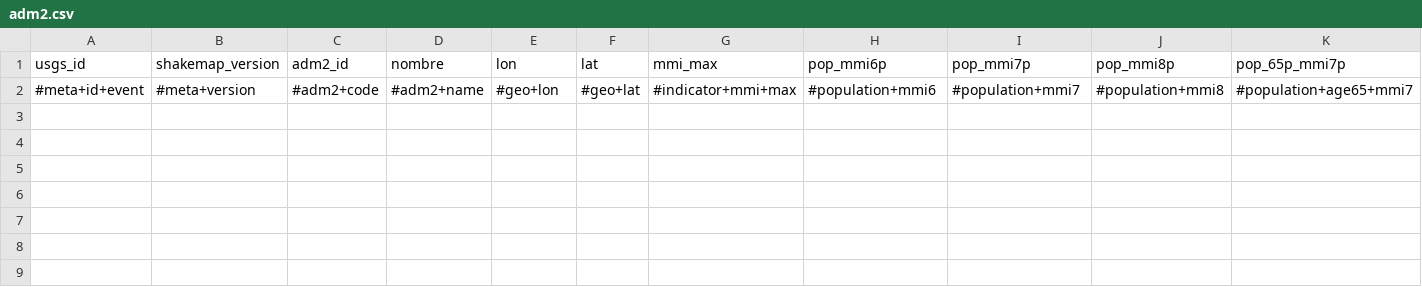
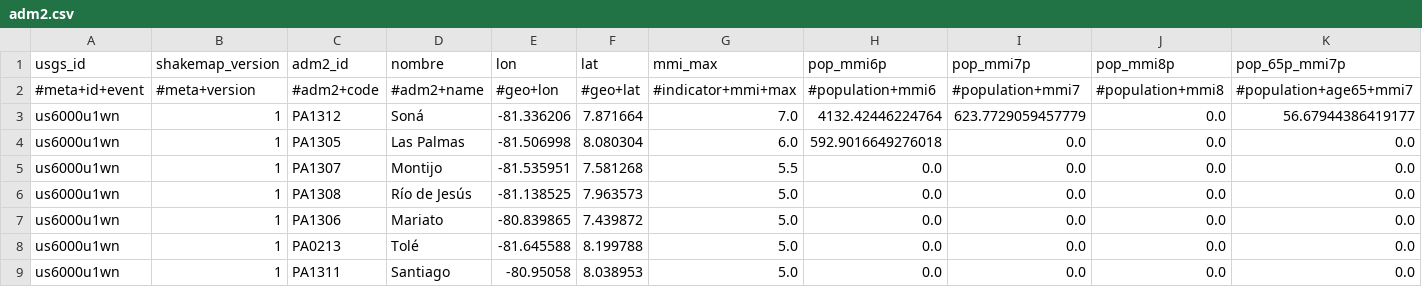
Before and after one commit to sforero77/CENTINELA, a CSV file: reports/us6000u1wn/adm2.csv, drawn as a sheet; only a part is shown; rows hold the shown columns only; the diff names each change by its address in the sheet, - before the commit and + after, or states it on an @@ line.

Commit message:
P3: reporte de us6000u1wn

```diff
--- a/reports/us6000u1wn/adm2.csv
+++ b/reports/us6000u1wn/adm2.csv
+row 3: us6000u1wn | 1 | PA1312 | Soná | -81.336206 | 7.871664 | 7.0 | 4132.42446224764 | 623.7729059457779 | 0.0 | 56.67944386419177
+row 4: us6000u1wn | 1 | PA1305 | Las Palmas | -81.506998 | 8.080304 | 6.0 | 592.9016649276018 | 0.0 | 0.0 | 0.0
+row 5: us6000u1wn | 1 | PA1307 | Montijo | -81.535951 | 7.581268 | 5.5 | 0.0 | 0.0 | 0.0 | 0.0
+row 6: us6000u1wn | 1 | PA1308 | Río de Jesús | -81.138525 | 7.963573 | 5.0 | 0.0 | 0.0 | 0.0 | 0.0
+row 7: us6000u1wn | 1 | PA1306 | Mariato | -80.839865 | 7.439872 | 5.0 | 0.0 | 0.0 | 0.0 | 0.0
+row 8: us6000u1wn | 1 | PA0213 | Tolé | -81.645588 | 8.199788 | 5.0 | 0.0 | 0.0 | 0.0 | 0.0
+row 9: us6000u1wn | 1 | PA1311 | Santiago | -80.95058 | 8.038953 | 5.0 | 0.0 | 0.0 | 0.0 | 0.0
```
Also changed, not shown: 10 other files.
